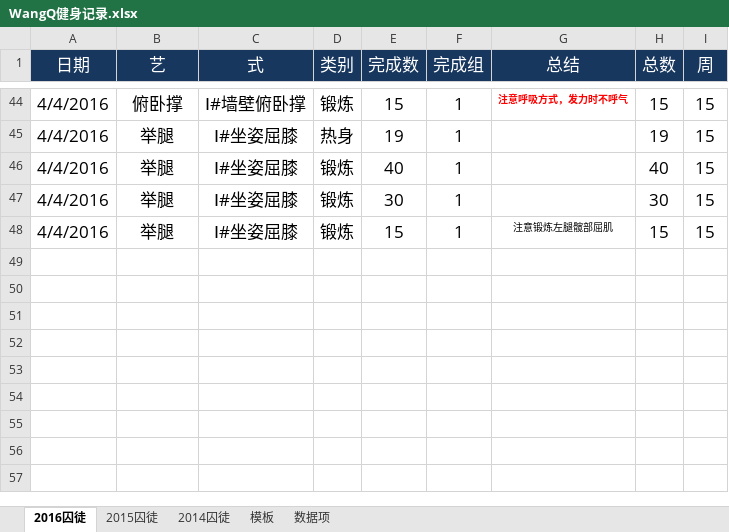
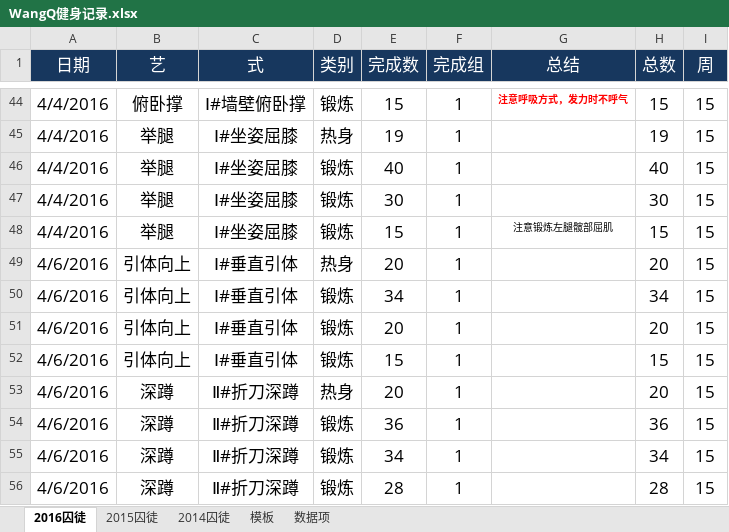
Before and after one commit to rikyoo/PersonalFiles, an Excel workbook: WangQ健身记录.xlsx, sheet 2016囚徒, drawn as a sheet; only a part is shown, gaps mark what is left out; values as stored, in another font and other column widths than the file's, no borders; conditional formats not drawn; the diff names each change by its address in the sheet, - before the commit and + after, or states it on an @@ line.

Commit message:
2016-04-06 锻炼记录

```diff
--- a/WangQ健身记录.xlsx (sheet 2016囚徒)
+++ b/WangQ健身记录.xlsx (sheet 2016囚徒)
+row 49: 4/6/2016 | 引体向上 | Ⅰ#垂直引体 | 热身 | 20 | 1 |  | 20 | 15
+row 50: 4/6/2016 | 引体向上 | Ⅰ#垂直引体 | 锻炼 | 34 | 1 |  | 34 | 15
+row 51: 4/6/2016 | 引体向上 | Ⅰ#垂直引体 | 锻炼 | 20 | 1 |  | 20 | 15
+row 52: 4/6/2016 | 引体向上 | Ⅰ#垂直引体 | 锻炼 | 15 | 1 |  | 15 | 15
+row 53: 4/6/2016 | 深蹲 | Ⅱ#折刀深蹲 | 热身 | 20 | 1 |  | 20 | 15
+row 54: 4/6/2016 | 深蹲 | Ⅱ#折刀深蹲 | 锻炼 | 36 | 1 |  | 36 | 15
+row 55: 4/6/2016 | 深蹲 | Ⅱ#折刀深蹲 | 锻炼 | 34 | 1 |  | 34 | 15
+row 56: 4/6/2016 | 深蹲 | Ⅱ#折刀深蹲 | 锻炼 | 28 | 1 |  | 28 | 15
```
